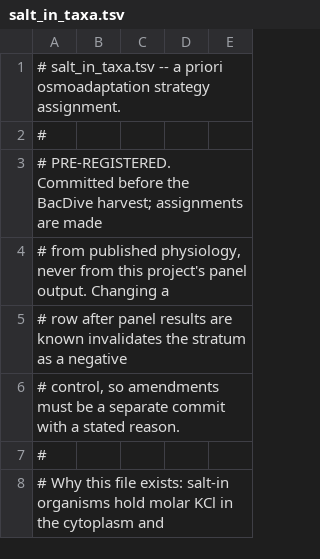
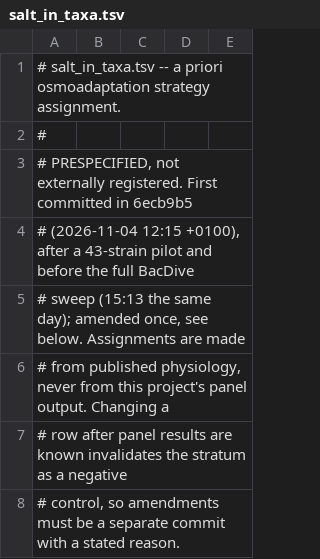
Before and after one commit to barbarahelena/osmo_refdb, a TSV file: pipeline/phenotype_validation/salt_in_taxa.tsv, drawn as a sheet; only a part is shown; the shorter side is filled out with more unchanged rows.

```diff
--- a/pipeline/phenotype_validation/salt_in_taxa.tsv
+++ b/pipeline/phenotype_validation/salt_in_taxa.tsv
@@ -2,3 +2,5 @@
 #
-# PRE-REGISTERED. Committed before the BacDive harvest; assignments are made
+# PRESPECIFIED, not externally registered. First committed in 6ecb9b5
+# (2026-11-04 12:15 +0100), after a 43-strain pilot and before the full BacDive
+# sweep (15:13 the same day); amended once, see below. Assignments are made
 # from published physiology, never from this project's panel output. Changing a
```
Also changed, not shown: 24 other files.
